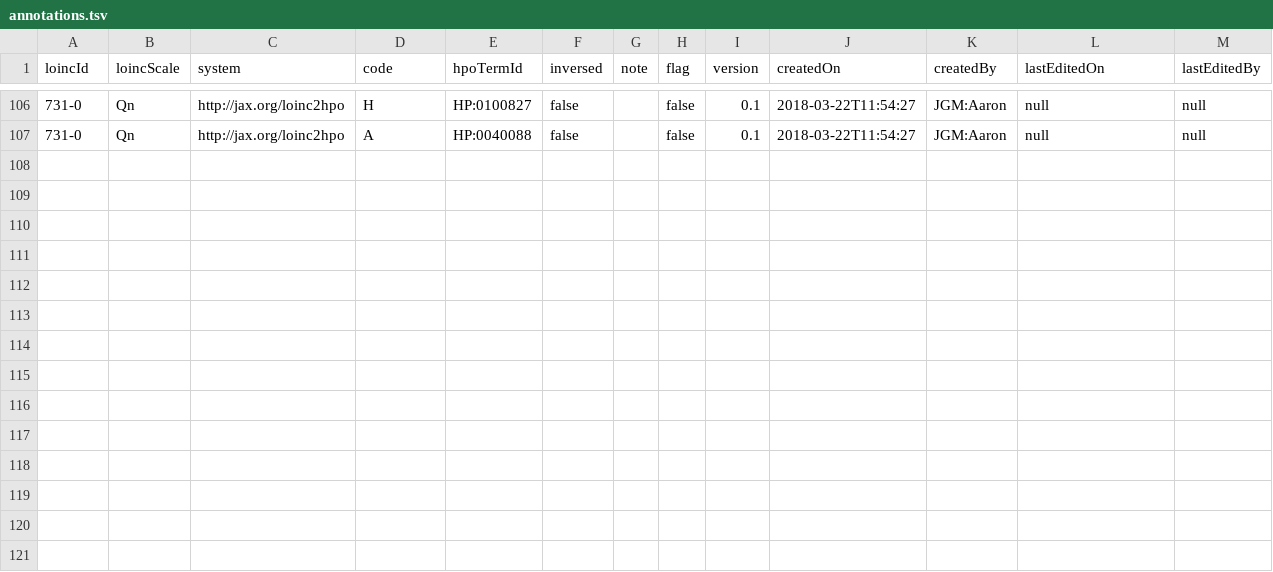
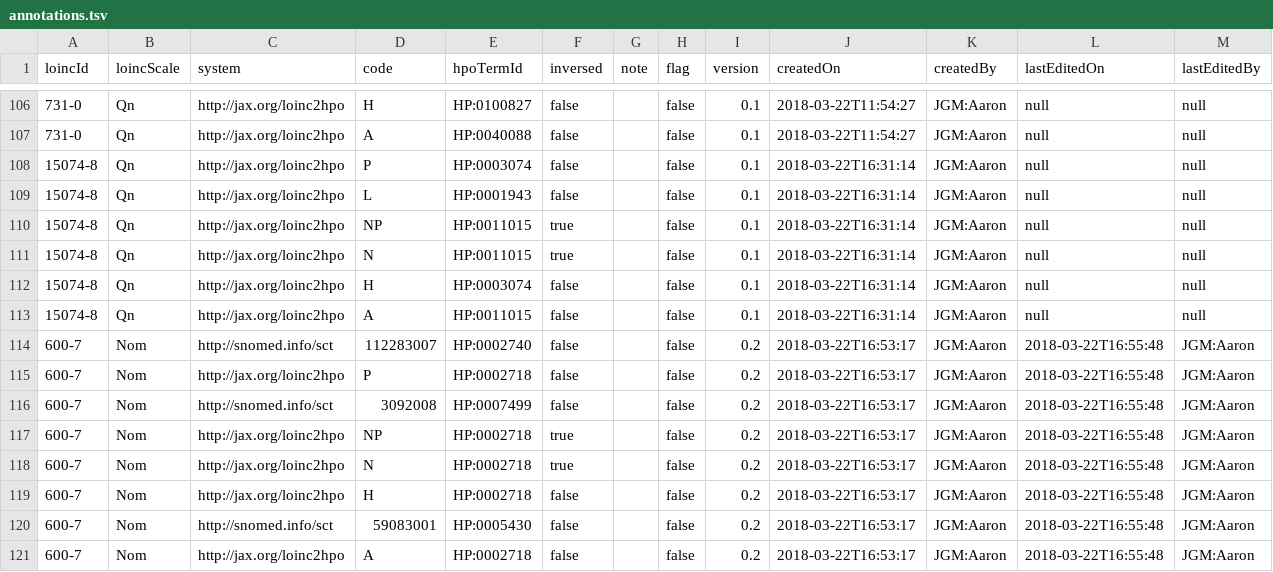
Before and after one commit to TheJacksonLaboratory/loinc2hpoAnnotation, a TSV file: Data/annotations.tsv, drawn as a sheet; only a part is shown, gaps mark what is left out; the diff names each change by its address in the sheet, - before the commit and + after, or states it on an @@ line.

Commit message:
update' '

```diff
--- a/Data/annotations.tsv
+++ b/Data/annotations.tsv
+row 108: 15074-8 | Qn | http://jax.org/loinc2hpo | P | HP:0003074 | false |  | false | 0.1 | 2018-03-22T16:31:14 | JGM:Aaron | null | null
+row 109: 15074-8 | Qn | http://jax.org/loinc2hpo | L | HP:0001943 | false |  | false | 0.1 | 2018-03-22T16:31:14 | JGM:Aaron | null | null
+row 110: 15074-8 | Qn | http://jax.org/loinc2hpo | NP | HP:0011015 | true |  | false | 0.1 | 2018-03-22T16:31:14 | JGM:Aaron | null | null
+row 111: 15074-8 | Qn | http://jax.org/loinc2hpo | N | HP:0011015 | true |  | false | 0.1 | 2018-03-22T16:31:14 | JGM:Aaron | null | null
+row 112: 15074-8 | Qn | http://jax.org/loinc2hpo | H | HP:0003074 | false |  | false | 0.1 | 2018-03-22T16:31:14 | JGM:Aaron | null | null
+row 113: 15074-8 | Qn | http://jax.org/loinc2hpo | A | HP:0011015 | false |  | false | 0.1 | 2018-03-22T16:31:14 | JGM:Aaron | null | null
+row 114: 600-7 | Nom | http://snomed.info/sct | 112283007 | HP:0002740 | false |  | false | 0.2 | 2018-03-22T16:53:17 | JGM:Aaron | 2018-03-22T16:55:48 | JGM:Aaron
+row 115: 600-7 | Nom | http://jax.org/loinc2hpo | P | HP:0002718 | false |  | false | 0.2 | 2018-03-22T16:53:17 | JGM:Aaron | 2018-03-22T16:55:48 | JGM:Aaron
+row 116: 600-7 | Nom | http://snomed.info/sct | 3092008 | HP:0007499 | false |  | false | 0.2 | 2018-03-22T16:53:17 | JGM:Aaron | 2018-03-22T16:55:48 | JGM:Aaron
+row 117: 600-7 | Nom | http://jax.org/loinc2hpo | NP | HP:0002718 | true |  | false | 0.2 | 2018-03-22T16:53:17 | JGM:Aaron | 2018-03-22T16:55:48 | JGM:Aaron
+row 118: 600-7 | Nom | http://jax.org/loinc2hpo | N | HP:0002718 | true |  | false | 0.2 | 2018-03-22T16:53:17 | JGM:Aaron | 2018-03-22T16:55:48 | JGM:Aaron
+row 119: 600-7 | Nom | http://jax.org/loinc2hpo | H | HP:0002718 | false |  | false | 0.2 | 2018-03-22T16:53:17 | JGM:Aaron | 2018-03-22T16:55:48 | JGM:Aaron
+row 120: 600-7 | Nom | http://snomed.info/sct | 59083001 | HP:0005430 | false |  | false | 0.2 | 2018-03-22T16:53:17 | JGM:Aaron | 2018-03-22T16:55:48 | JGM:Aaron
+row 121: 600-7 | Nom | http://jax.org/loinc2hpo | A | HP:0002718 | false |  | false | 0.2 | 2018-03-22T16:53:17 | JGM:Aaron | 2018-03-22T16:55:48 | JGM:Aaron
```
